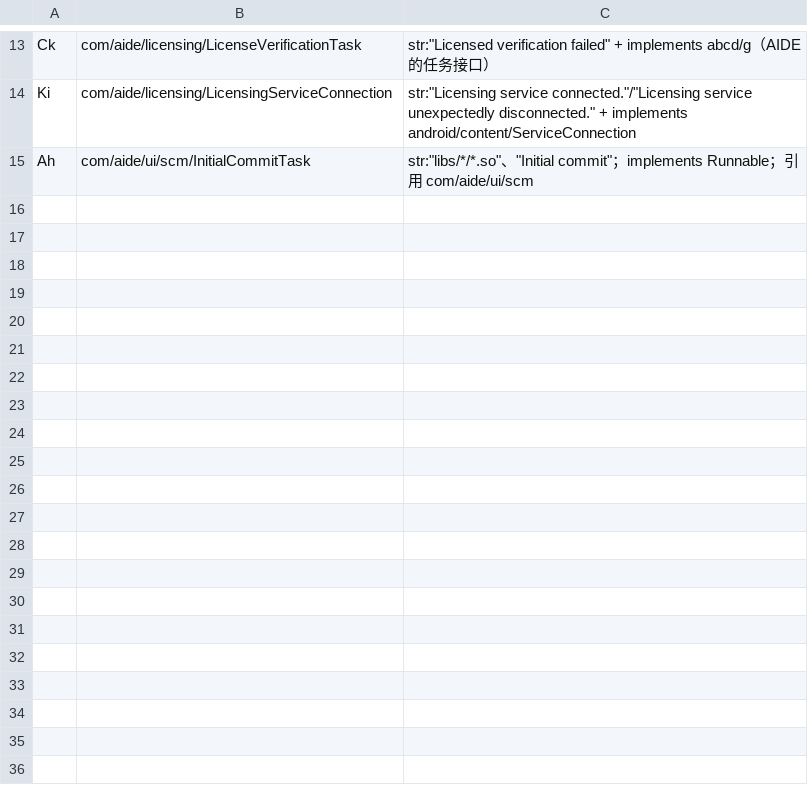
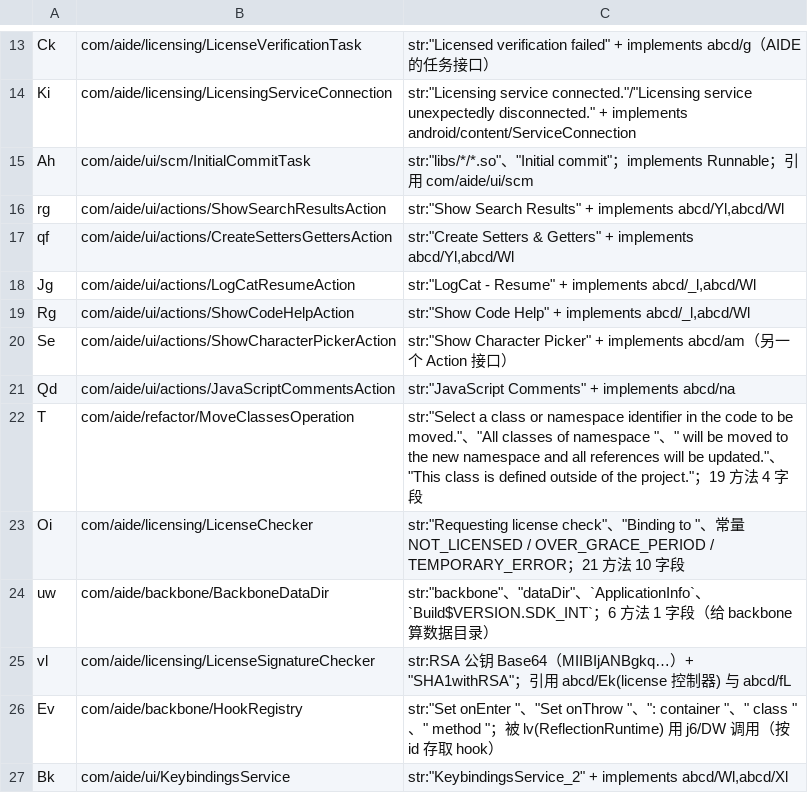
Before and after one commit to f401/MyAIDEProEnchanted, a TSV file: jobs/aide_ui/class_map.tsv, drawn as a sheet; only a part is shown, gaps mark what is left out; the diff names each change by its address in the sheet, - before the commit and + after, or states it on an @@ line.

Commit message:
aide_ui 第二批 12 个（动作 / 许可证 / Backbone 钩子）
判据全是常量串（+ 实现的 Action 接口）：
  ShowSearchResultsAction("Show Search Results") / CreateSettersGettersAction / LogCatResumeAction
  ShowCodeHelpAction / ShowCharacterPickerAction(implements abcd/am) / JavaScriptCommentsAction(abcd/na)
  MoveClassesOperation（"Select a class or namespace identifier …"+3 条重构提示串）
  LicenseChecker（"Requesting license check"、"Binding to "、NOT_LICENSED/OVER_GRACE_PERIOD/TEMPORARY_ERROR）
  LicenseSignatureChecker（内嵌 RSA 公钥 Base64 + "SHA1withRSA"）
  BackboneDataDir（"backbone"、"dataDir"、ApplicationInfo）
  HookRegistry（"Set onEnter "、"Set onThrow "，被 lv=ReflectionRuntime 调用）
  KeybindingsService（"KeybindingsService_2" + implements Wl,Xl）

排除 6 个：Hj/Gj/Fj/Ij/Mi/Cj 都带 `EnclosingMethod`（是 ApplicationUtils 里的**匿名类**），
探针名虽在顶层但语义是 Outer$N，映射成顶层名会重演 Kj$a 那个"毁 InnerClasses"的问题 ⇒ 保持原名。

规模：类块 3720（+12）· 未映射 abcd 类 1505 → 1493
门禁：validate ✔ · inherit 0/0/0 · innercheck ①②③ 0 · famcheck 0/0 · verify 不一致 0 ·
tiny 体检 ✔（注释 30964 = 3720 类 + 17735 方法 + 9509 字段）· round-trip 一致（55082 行）

```diff
--- a/jobs/aide_ui/class_map.tsv
+++ b/jobs/aide_ui/class_map.tsv
+row 16: rg | com/aide/ui/actions/ShowSearchResultsAction | str:"Show Search Results" + implements abcd/Yl,abcd/Wl
+row 17: qf | com/aide/ui/actions/CreateSettersGettersAction | str:"Create Setters & Getters" + implements abcd/Yl,abcd/Wl
+row 18: Jg | com/aide/ui/actions/LogCatResumeAction | str:"LogCat - Resume" + implements abcd/_l,abcd/Wl
+row 19: Rg | com/aide/ui/actions/ShowCodeHelpAction | str:"Show Code Help" + implements abcd/_l,abcd/Wl
+row 20: Se | com/aide/ui/actions/ShowCharacterPickerAction | str:"Show Character Picker" + implements abcd/am（另一个 Action 接口）
+row 21: Qd | com/aide/ui/actions/JavaScriptCommentsAction | str:"JavaScript Comments" + implements abcd/na
+row 22: T | com/aide/refactor/MoveClassesOperation | str:"Select a class or namespace identifier in the code to be moved."、"All classes of namespace "、" will be moved to the new namespace and all references will be updated."、"This class is defined outside of the project."；19 方法 4 字段
+row 23: Oi | com/aide/licensing/LicenseChecker | str:"Requesting license check"、"Binding to "、常量 NOT_LICENSED / OVER_GRACE_PERIOD / TEMPORARY_ERROR；21 方法 10 字段
+row 24: uw | com/aide/backbone/BackboneDataDir | str:"backbone"、"dataDir"、`ApplicationInfo`、`Build$VERSION.SDK_INT`；6 方法 1 字段（给 backbone 算数据目录）
+row 25: vl | com/aide/licensing/LicenseSignatureChecker | str:RSA 公钥 Base64（MIIBIjANBgkq…）+ "SHA1withRSA"；引用 abcd/Ek(license 控制器) 与 abcd/fL
+row 26: Ev | com/aide/backbone/HookRegistry | str:"Set onEnter "、"Set onThrow "、": container "、" class "、" method "；被 lv(ReflectionRuntime) 用 j6/DW 调用（按 id 存取 hook）
+row 27: Bk | com/aide/ui/KeybindingsService | str:"KeybindingsService_2" + implements abcd/Wl,abcd/Xl
```
Also changed, not shown: jobs/aide_ui/comments.tsv, 5 other files.
